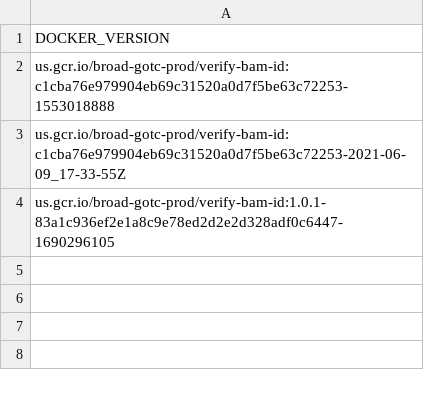
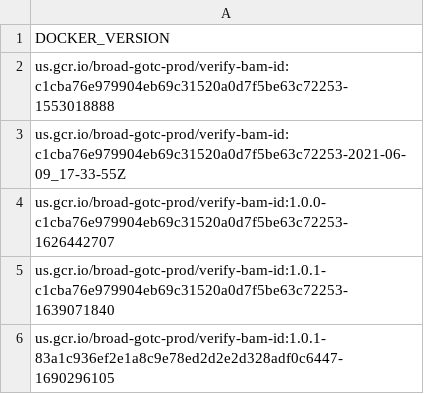
Before and after one commit to broadinstitute/warp-tools, a TSV file: 3rd-party-tools/verify-bam-id/docker_versions.tsv, drawn as a sheet.

Commit message:
fix tsv file

```diff
--- a/3rd-party-tools/verify-bam-id/docker_versions.tsv
+++ b/3rd-party-tools/verify-bam-id/docker_versions.tsv
@@ -3,2 +3,4 @@ us.gcr.io/broad-gotc-prod/verify-bam-id:c1cba76e979904eb69c31520a0d7f5be63c72253
 us.gcr.io/broad-gotc-prod/verify-bam-id:c1cba76e979904eb69c31520a0d7f5be63c72253-2021-06-09_17-33-55Z
+us.gcr.io/broad-gotc-prod/verify-bam-id:1.0.0-c1cba76e979904eb69c31520a0d7f5be63c72253-1626442707
+us.gcr.io/broad-gotc-prod/verify-bam-id:1.0.1-c1cba76e979904eb69c31520a0d7f5be63c72253-1639071840
 us.gcr.io/broad-gotc-prod/verify-bam-id:1.0.1-83a1c936ef2e1a8c9e78ed2d2e2d328adf0c6447-1690296105
```
